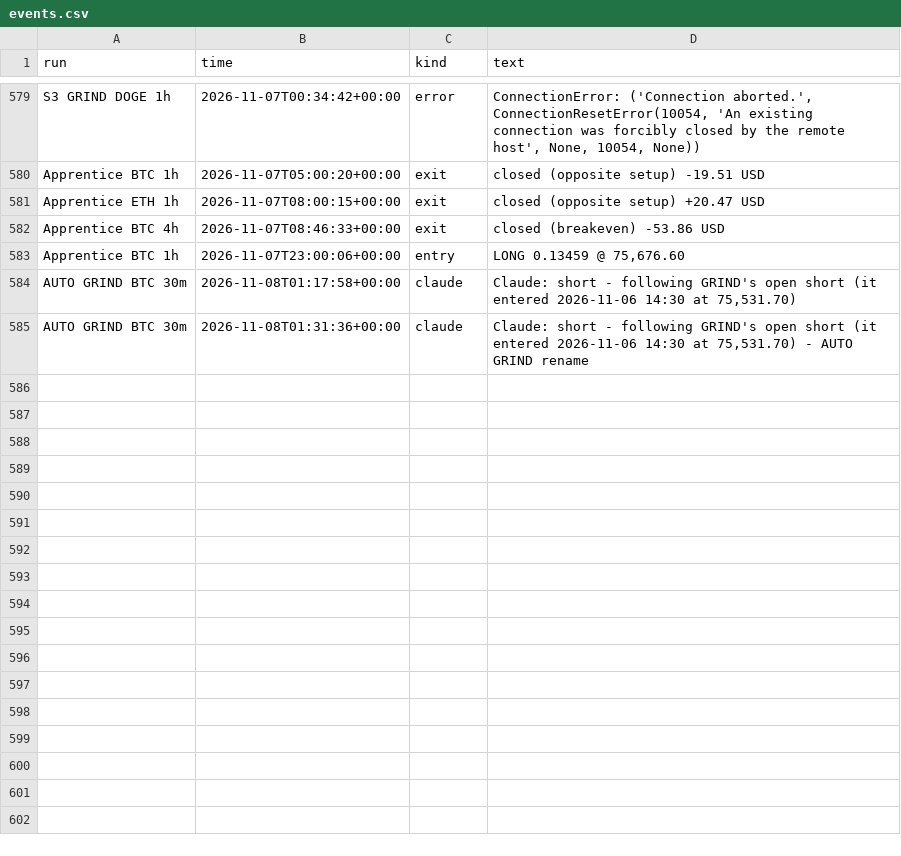
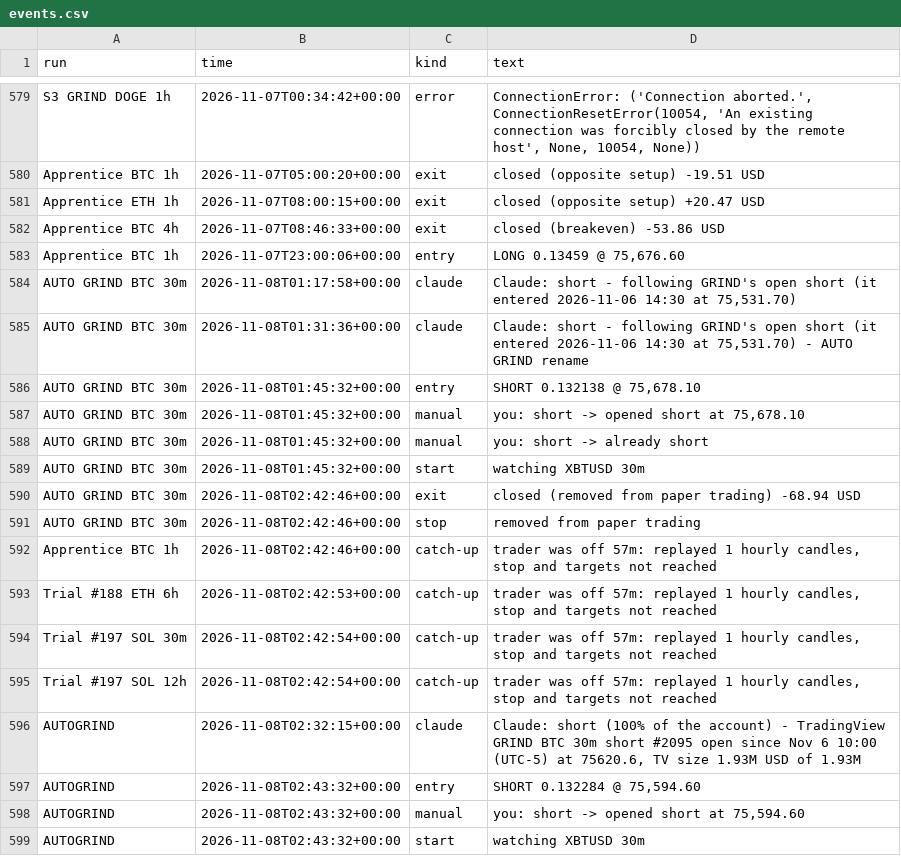
Before and after one commit to ethangoebel1499-jpg/Claude, a CSV file: paper_trades/events.csv, drawn as a sheet; only a part is shown, gaps mark what is left out; the diff names each change by its address in the sheet, - before the commit and + after, or states it on an @@ line.

```diff
--- a/paper_trades/events.csv
+++ b/paper_trades/events.csv
+row 586: AUTO GRIND BTC 30m | 2026-11-08T01:45:32+00:00 | entry | SHORT 0.132138 @ 75,678.10
+row 587: AUTO GRIND BTC 30m | 2026-11-08T01:45:32+00:00 | manual | you: short -> opened short at 75,678.10
+row 588: AUTO GRIND BTC 30m | 2026-11-08T01:45:32+00:00 | manual | you: short -> already short
+row 589: AUTO GRIND BTC 30m | 2026-11-08T01:45:32+00:00 | start | watching XBTUSD 30m
+row 590: AUTO GRIND BTC 30m | 2026-11-08T02:42:46+00:00 | exit | closed (removed from paper trading) -68.94 USD
+row 591: AUTO GRIND BTC 30m | 2026-11-08T02:42:46+00:00 | stop | removed from paper trading
+row 592: Apprentice BTC 1h | 2026-11-08T02:42:46+00:00 | catch-up | trader was off 57m: replayed 1 hourly candles, stop and targets not reached
+row 593: Trial #188 ETH 6h | 2026-11-08T02:42:53+00:00 | catch-up | trader was off 57m: replayed 1 hourly candles, stop and targets not reached
+row 594: Trial #197 SOL 30m | 2026-11-08T02:42:54+00:00 | catch-up | trader was off 57m: replayed 1 hourly candles, stop and targets not reached
+row 595: Trial #197 SOL 12h | 2026-11-08T02:42:54+00:00 | catch-up | trader was off 57m: replayed 1 hourly candles, stop and targets not reached
+row 596: AUTOGRIND | 2026-11-08T02:32:15+00:00 | claude | Claude: short (100% of the account) - TradingView GRIND BTC 30m short #2095 open since Nov 6 10:00 (UTC-5) at 75620.6, TV size 1.93M USD of 1.93M
+row 597: AUTOGRIND | 2026-11-08T02:43:32+00:00 | entry | SHORT 0.132284 @ 75,594.60
+row 598: AUTOGRIND | 2026-11-08T02:43:32+00:00 | manual | you: short -> opened short at 75,594.60
+row 599: AUTOGRIND | 2026-11-08T02:43:32+00:00 | start | watching XBTUSD 30m
```
Also changed, not shown: paper_trades/equity.csv, paper_trades/fills.csv, 4 other files.
